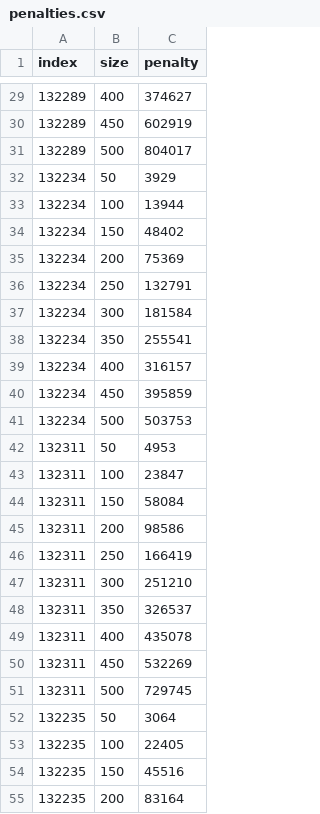
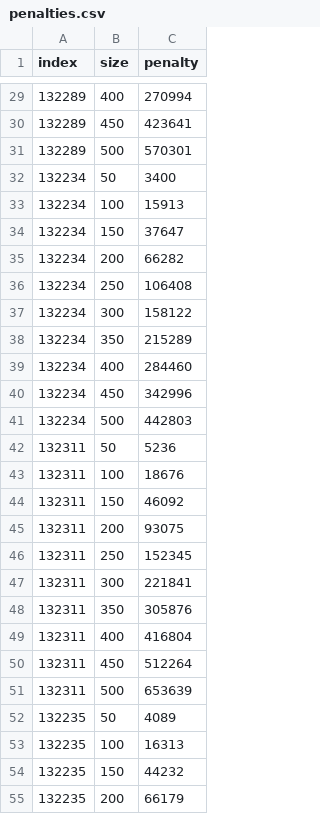
Before and after one commit to S-Maciejewski/TaskOrdering, a CSV file: penalties.csv, drawn as a sheet; only a part is shown, gaps mark what is left out; the diff covers the shown part only.

```diff
--- a/penalties.csv
+++ b/penalties.csv
@@ -29,27 +29,27 @@ index,size,penalty
-132289,400,374627
-132289,450,602919
-132289,500,804017
-132234,50,3929
-132234,100,13944
-132234,150,48402
-132234,200,75369
-132234,250,132791
-132234,300,181584
-132234,350,255541
-132234,400,316157
-132234,450,395859
-132234,500,503753
-132311,50,4953
-132311,100,23847
-132311,150,58084
-132311,200,98586
-132311,250,166419
-132311,300,251210
-132311,350,326537
-132311,400,435078
-132311,450,532269
-132311,500,729745
-132235,50,3064
-132235,100,22405
-132235,150,45516
-132235,200,83164
+132289,400,270994
+132289,450,423641
+132289,500,570301
+132234,50,3400
+132234,100,15913
+132234,150,37647
+132234,200,66282
+132234,250,106408
+132234,300,158122
+132234,350,215289
+132234,400,284460
+132234,450,342996
+132234,500,442803
+132311,50,5236
+132311,100,18676
+132311,150,46092
+132311,200,93075
+132311,250,152345
+132311,300,221841
+132311,350,305876
+132311,400,416804
+132311,450,512264
+132311,500,653639
+132235,50,4089
+132235,100,16313
+132235,150,44232
+132235,200,66179
```
Also changed, not shown: 143 edited cells elsewhere in this file, 4 other files.
